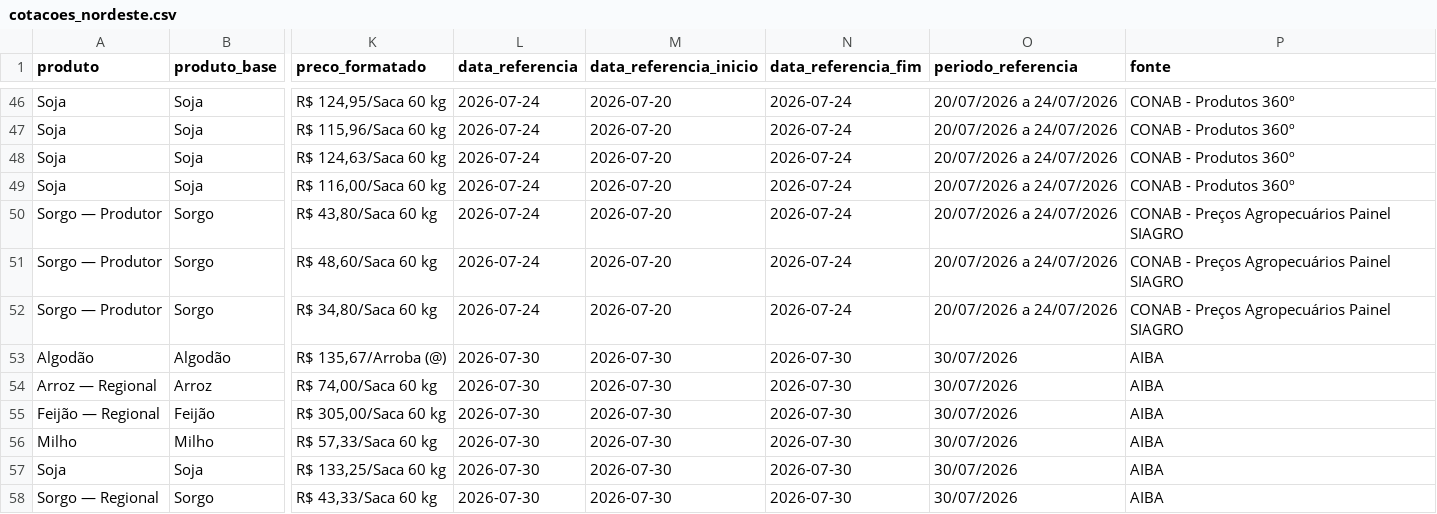
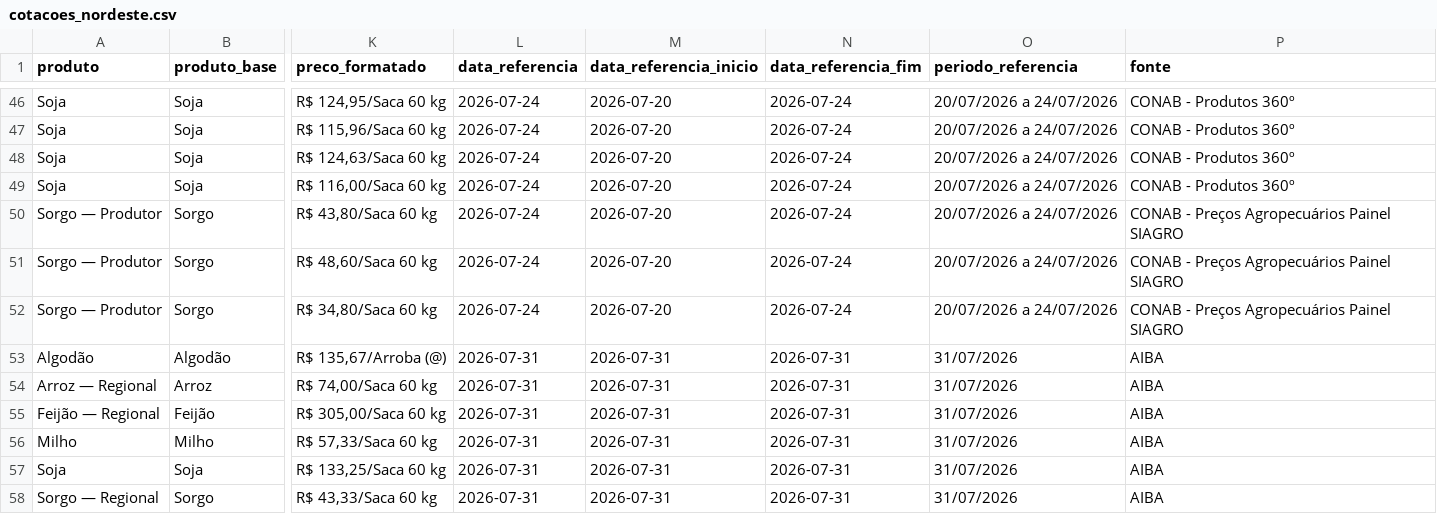
Before and after one commit to idocandido-dotcom/cotacoes, a CSV file: cotacoes/public/cotacoes_nordeste.csv, drawn as a sheet; only a part is shown, gaps mark what is left out; the diff names each change by its address in the sheet, - before the commit and + after, or states it on an @@ line.

```diff
--- a/cotacoes/public/cotacoes_nordeste.csv
+++ b/cotacoes/public/cotacoes_nordeste.csv
-L53:L58 (data_referencia): 2026-07-30
+L53:L58 (data_referencia): 2026-07-31
-M53:M58 (data_referencia_inicio): 2026-07-30
+M53:M58 (data_referencia_inicio): 2026-07-31
-N53:N58 (data_referencia_fim): 2026-07-30
+N53:N58 (data_referencia_fim): 2026-07-31
-O53:O58 (periodo_referencia): 30/07/2026
+O53:O58 (periodo_referencia): 31/07/2026
```
Also changed, not shown: 5 other files.
